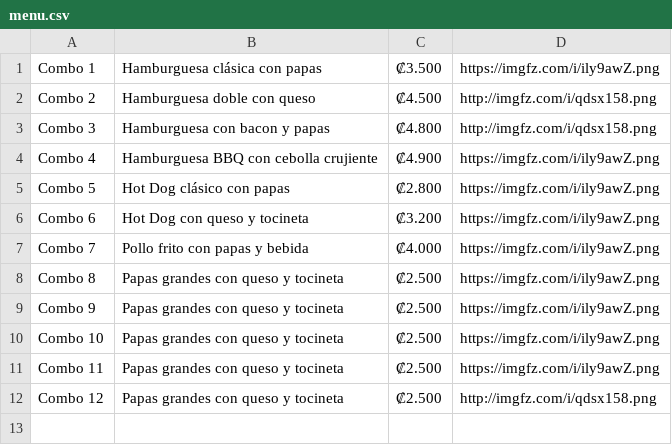
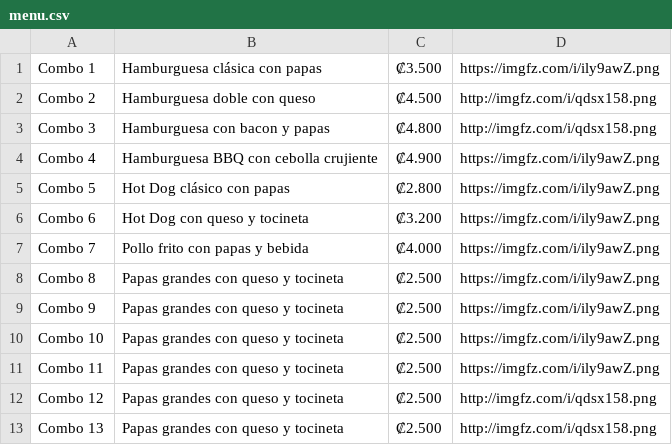
Before and after one commit to Zeta33/demo, a CSV file: menu.csv, drawn as a sheet.

Commit message:
Update menu.csv

```diff
--- a/menu.csv
+++ b/menu.csv
@@ -12 +12,2 @@ Combo 11,Papas grandes con queso y tocineta,₡2.500,https://imgfz.com/i/ily9awZ
 Combo 12,Papas grandes con queso y tocineta,₡2.500,http://imgfz.com/i/qdsx158.png
+Combo 13,Papas grandes con queso y tocineta,₡2.500,http://imgfz.com/i/qdsx158.png
```
